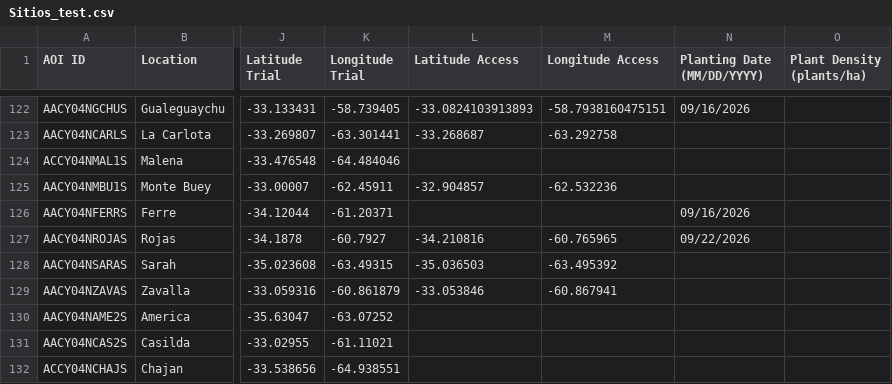
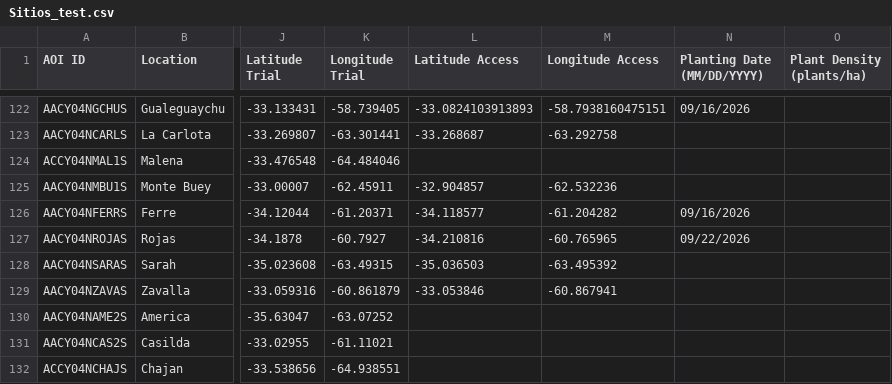
Before and after one commit to LAAR-TESTING-AR/field-trial-master-platform, a CSV file: Sitios_test.csv, drawn as a sheet; only a part is shown, gaps mark what is left out; the diff names each change by its address in the sheet, - before the commit and + after, or states it on an @@ line.

Commit message:
Actualizacion automatica de Sitios.csv desde SharePoint

```diff
--- a/Sitios_test.csv
+++ b/Sitios_test.csv
-L126 (Latitude Access): (empty)
+L126 (Latitude Access): -34.118577
-M126 (Longitude Access): (empty)
+M126 (Longitude Access): -61.204282
```
